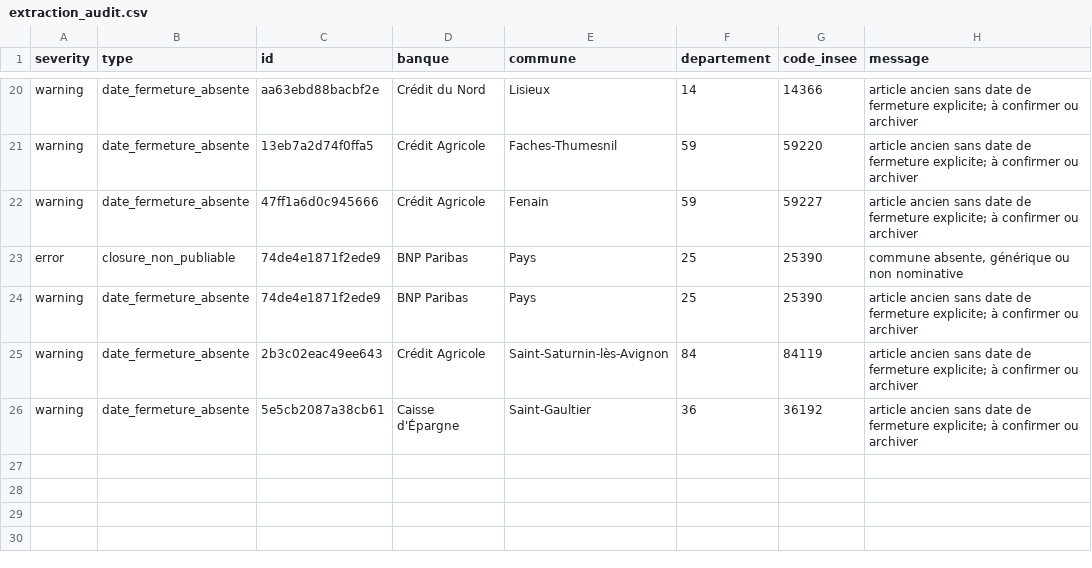
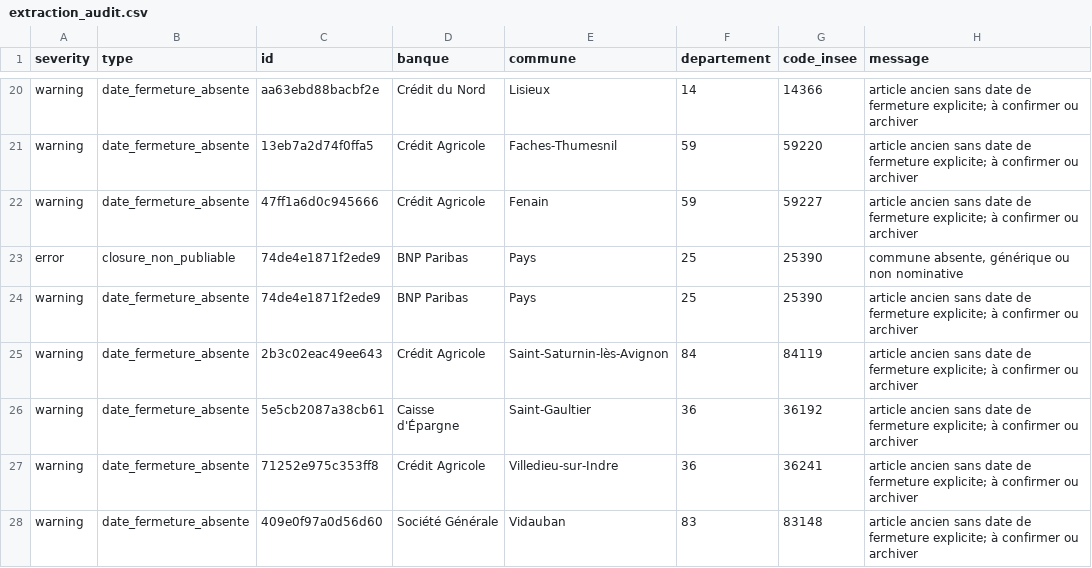
Before and after one commit to EvanGrv/App_fermeture_agence_bancaire, a CSV file: data/export/extraction_audit.csv, drawn as a sheet; only a part is shown, gaps mark what is left out.

```diff
--- a/data/export/extraction_audit.csv
+++ b/data/export/extraction_audit.csv
@@ -26 +26,3 @@ warning,date_fermeture_absente,2b3c02eac49ee643,Crédit Agricole,Saint-Saturnin-
 warning,date_fermeture_absente,5e5cb2087a38cb61,Caisse d'Épargne,Saint-Gaultier,36,36192,article ancien sans date de fermeture explicite; à confirmer ou archiver
+warning,date_fermeture_absente,71252e975c353ff8,Crédit Agricole,Villedieu-sur-Indre,36,36241,article ancien sans date de fermeture explicite; à confirmer ou archiver
+warning,date_fermeture_absente,409e0f97a0d56d60,Société Générale,Vidauban,83,83148,article ancien sans date de fermeture explicite; à confirmer ou archiver
```
Also changed, not shown: data/export/fermetures_nettoyees.csv, 2 other files.
